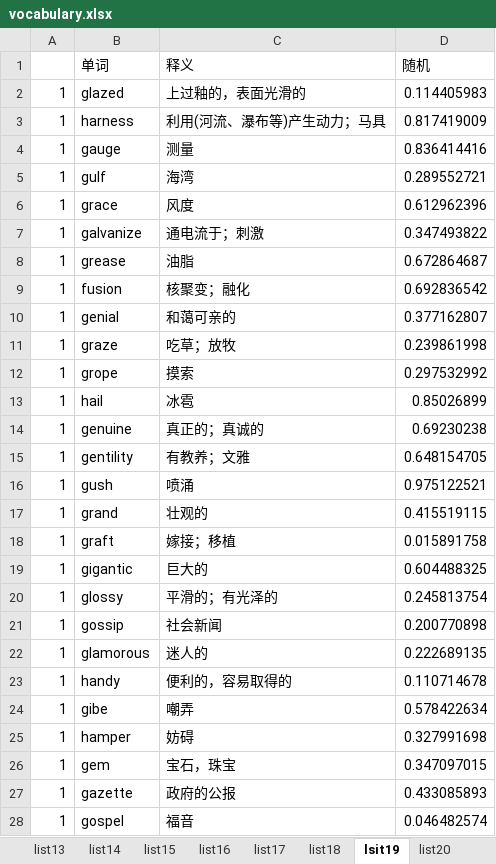
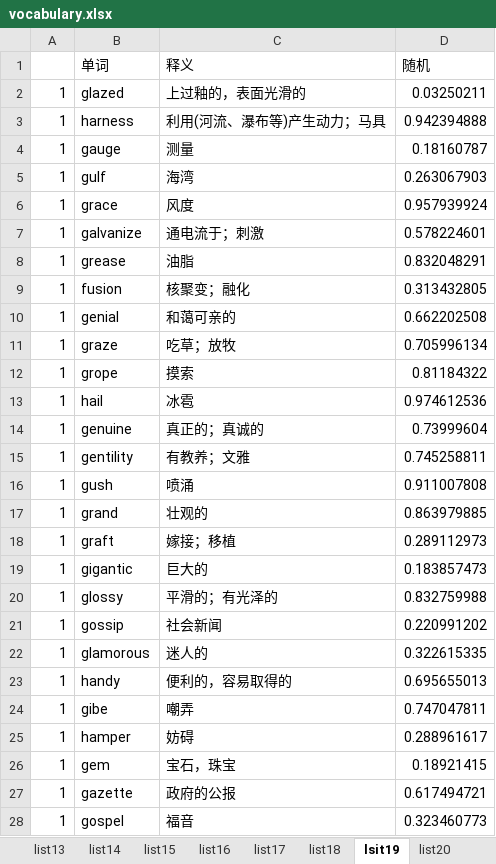
Before and after one commit to LinHangzheng/Learn_word, an Excel workbook: vocabulary.xlsx, sheet lsit19, drawn as a sheet; only a part is shown; values as stored, in another font and other column widths than the file's, no borders; the diff covers the shown part only; the diff names each change by its address in the sheet, - before the commit and + after, or states it on an @@ line.

```diff
--- a/vocabulary.xlsx (sheet lsit19)
+++ b/vocabulary.xlsx (sheet lsit19)
-D2 (随机): 0.114405983
+D2 (随机): 0.03250211
-D3 (随机): 0.817419009
+D3 (随机): 0.942394888
-D4 (随机): 0.836414416
+D4 (随机): 0.18160787
-D5 (随机): 0.289552721
+D5 (随机): 0.263067903
-D6 (随机): 0.612962396
+D6 (随机): 0.957939924
-D7 (随机): 0.347493822
+D7 (随机): 0.578224601
-D8 (随机): 0.672864687
+D8 (随机): 0.832048291
-D9 (随机): 0.692836542
+D9 (随机): 0.313432805
-D10 (随机): 0.377162807
+D10 (随机): 0.662202508
-D11 (随机): 0.239861998
+D11 (随机): 0.705996134
-D12 (随机): 0.297532992
+D12 (随机): 0.81184322
-D13 (随机): 0.85026899
+D13 (随机): 0.974612536
-D14 (随机): 0.69230238
+D14 (随机): 0.73999604
-D15 (随机): 0.648154705
+D15 (随机): 0.745258811
-D16 (随机): 0.975122521
+D16 (随机): 0.911007808
-D17 (随机): 0.415519115
+D17 (随机): 0.863979885
-D18 (随机): 0.015891758
+D18 (随机): 0.289112973
-D19 (随机): 0.604488325
+D19 (随机): 0.183857473
-D20 (随机): 0.245813754
+D20 (随机): 0.832759988
-D21 (随机): 0.200770898
+D21 (随机): 0.220991202
-D22 (随机): 0.222689135
+D22 (随机): 0.322615335
-D23 (随机): 0.110714678
+D23 (随机): 0.695655013
-D24 (随机): 0.578422634
+D24 (随机): 0.747047811
-D25 (随机): 0.327991698
+D25 (随机): 0.288961617
-D26 (随机): 0.347097015
+D26 (随机): 0.18921415
-D27 (随机): 0.433085893
+D27 (随机): 0.617494721
-D28 (随机): 0.046482574
+D28 (随机): 0.323460773
```
Also changed, not shown: 26 edited cells elsewhere in this sheet, sheet list24, sheet list23, sheet list18, sheet list7, sheet list20, sheet list13, 11 more sheets, other sheet tabs, 9 other files.
